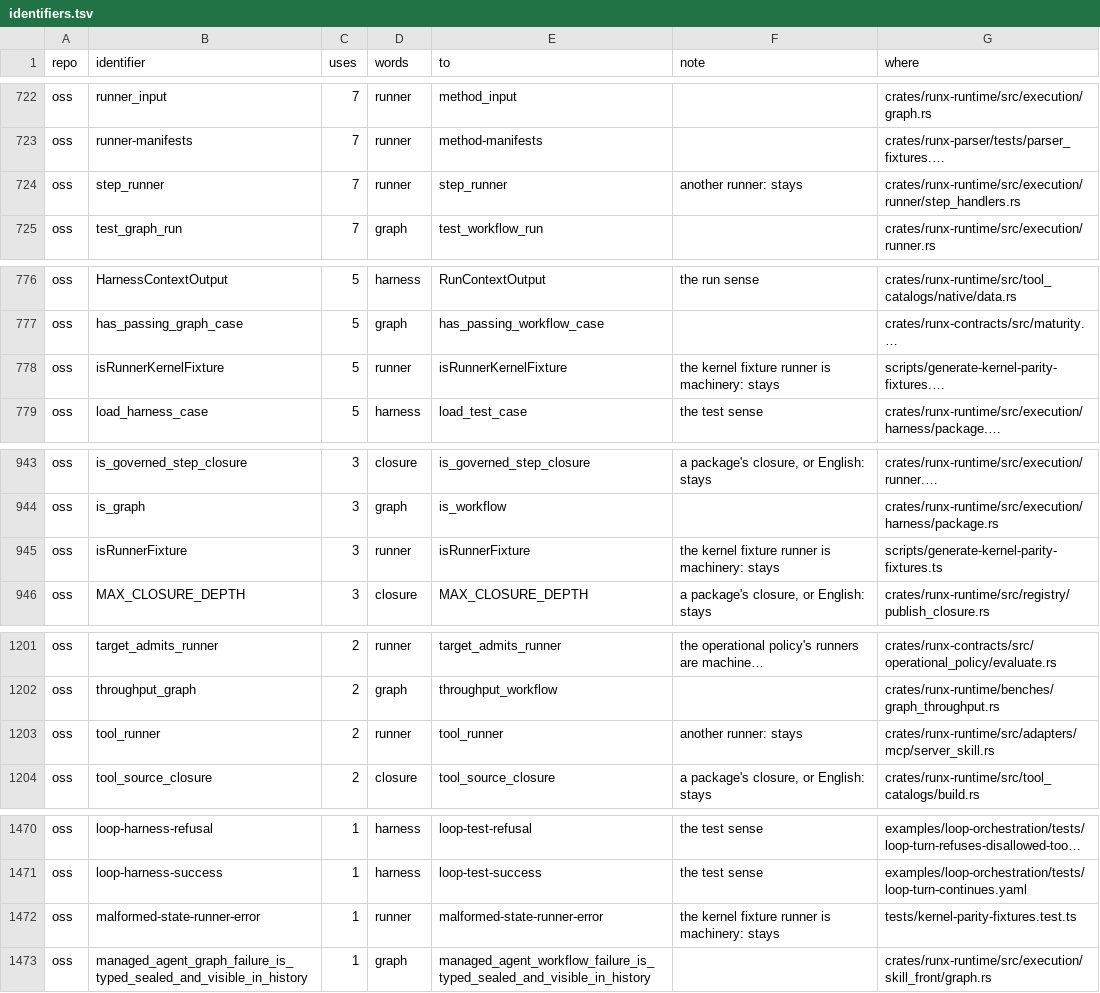
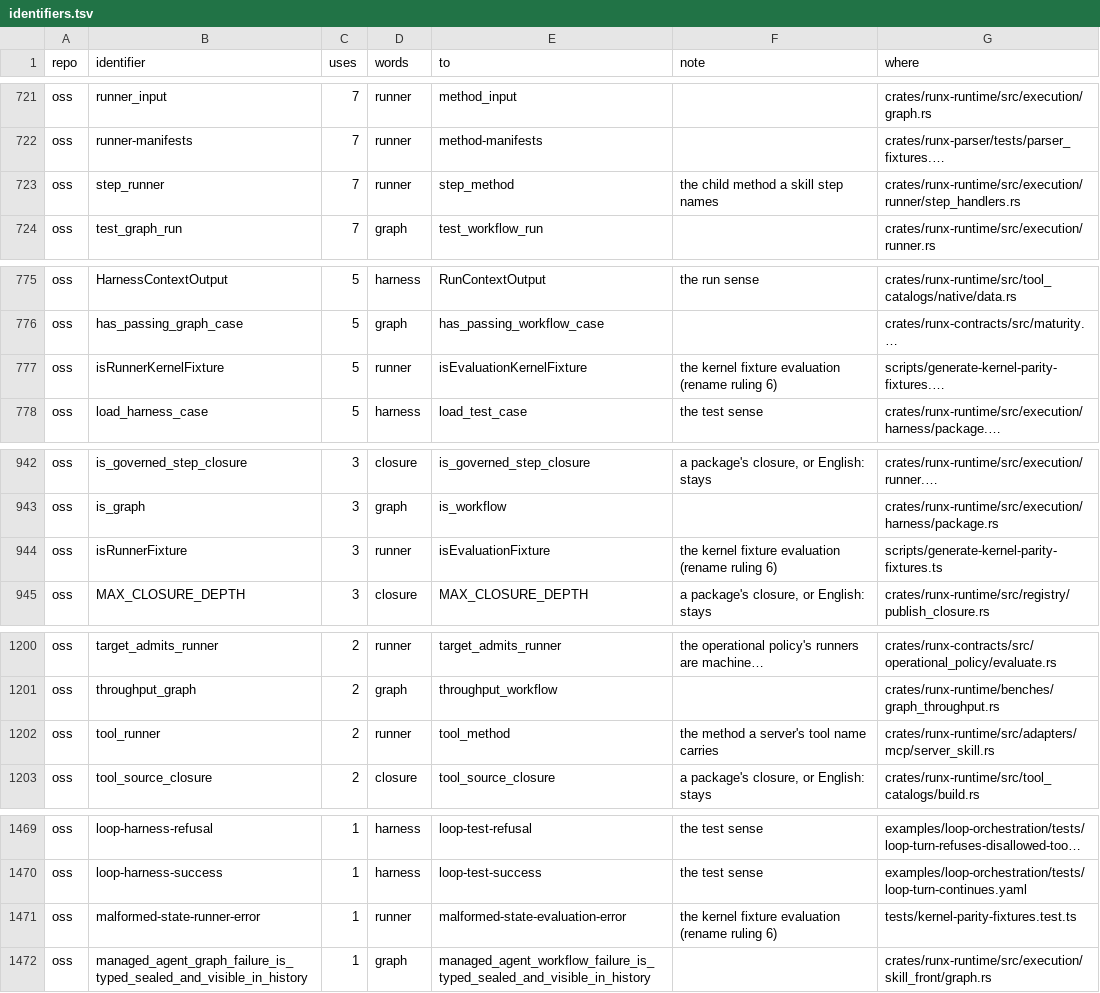
Before and after one commit to runxhq/runx, a TSV file: tools/convert/identifiers.tsv, drawn as a sheet; only a part is shown, gaps mark what is left out; long unchanged cells end in …; addresses are those after the commit; the diff covers the shown part only; the diff names each change by its address in the sheet, - before the commit and + after, or states it on an @@ line.

```diff
--- a/tools/convert/identifiers.tsv
+++ b/tools/convert/identifiers.tsv
-E723 (to): step_runner
+E723 (to): step_method
-F723 (note): another runner: stays
+F723 (note): the child method a skill step names
-E777 (to): isRunnerKernelFixture
+E777 (to): isEvaluationKernelFixture
-F777 (note): …kernel fixture runner is machinery: stays
+F777 (note): …kernel fixture evaluation (rename ruling 6)
-E944 (to): isRunnerFixture
+E944 (to): isEvaluationFixture
-F944 (note): …kernel fixture runner is machinery: stays
+F944 (note): …kernel fixture evaluation (rename ruling 6)
-E1202 (to): tool_runner
+E1202 (to): tool_method
-F1202 (note): another runner: stays
+F1202 (note): the method a server's tool name carries
-E1471 (to): malformed-state-runner-error
+E1471 (to): malformed-state-evaluation-error
-F1471 (note): …kernel fixture runner is machinery: stays
+F1471 (note): …kernel fixture evaluation (rename ruling 6)
```
Also changed, not shown: 2 added rows, 1 removed row and 16 edited cells elsewhere in this file, tools/convert/bare-words.tsv, 3 other files.
